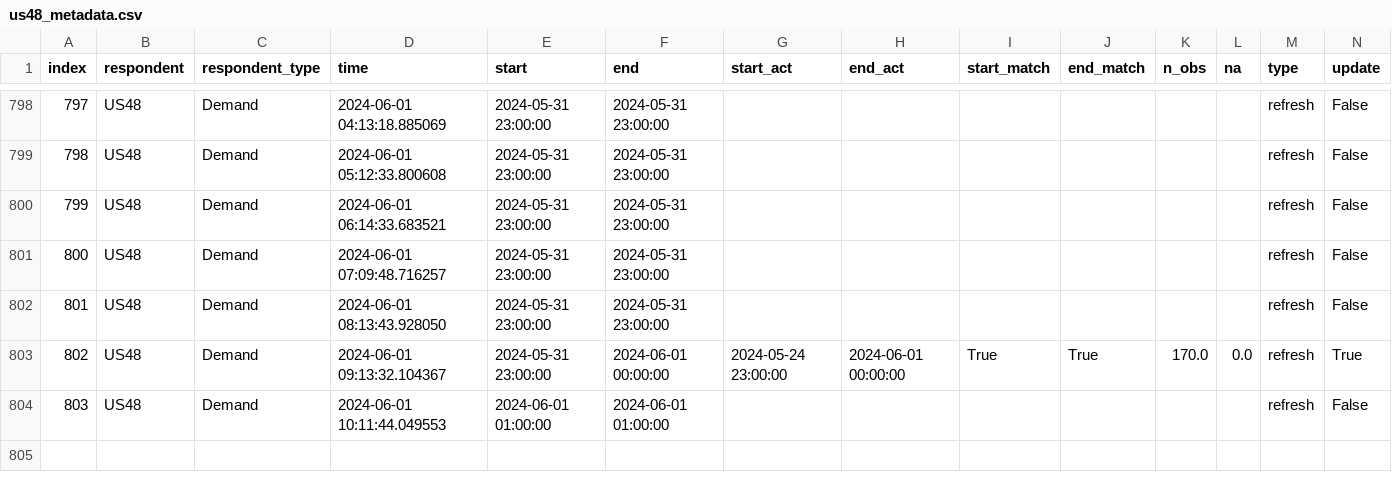
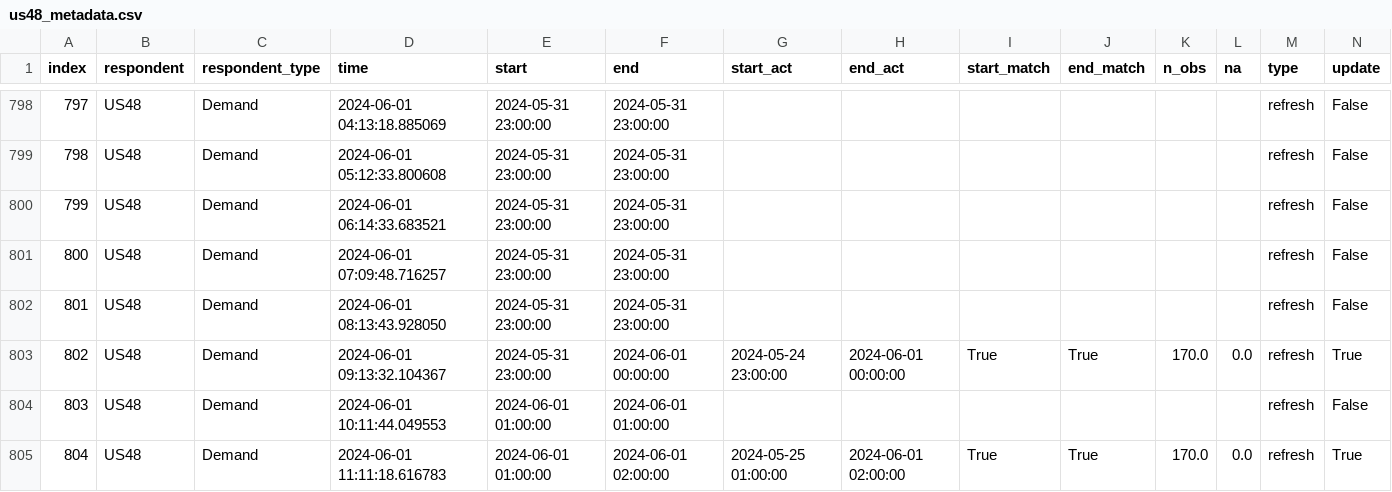
Before and after one commit to RamiKrispin/eia-poc, a CSV file: data/us48_metadata.csv, drawn as a sheet; only a part is shown, gaps mark what is left out; rows hold the shown columns only; the diff names each change by its address in the sheet, - before the commit and + after, or states it on an @@ line.

Commit message:
Auto update of the data

```diff
--- a/data/us48_metadata.csv
+++ b/data/us48_metadata.csv
+row 805: 804 | US48 | Demand | 2024-06-01 11:11:18.616783 | 2024-06-01 01:00:00 | 2024-06-01 02:00:00 | 2024-05-25 01:00:00 | 2024-06-01 02:00:00 | True | True | 170.0 | 0.0 | refresh | True
```
Also changed, not shown: data/fc48_metadata.csv, 2 other files.
